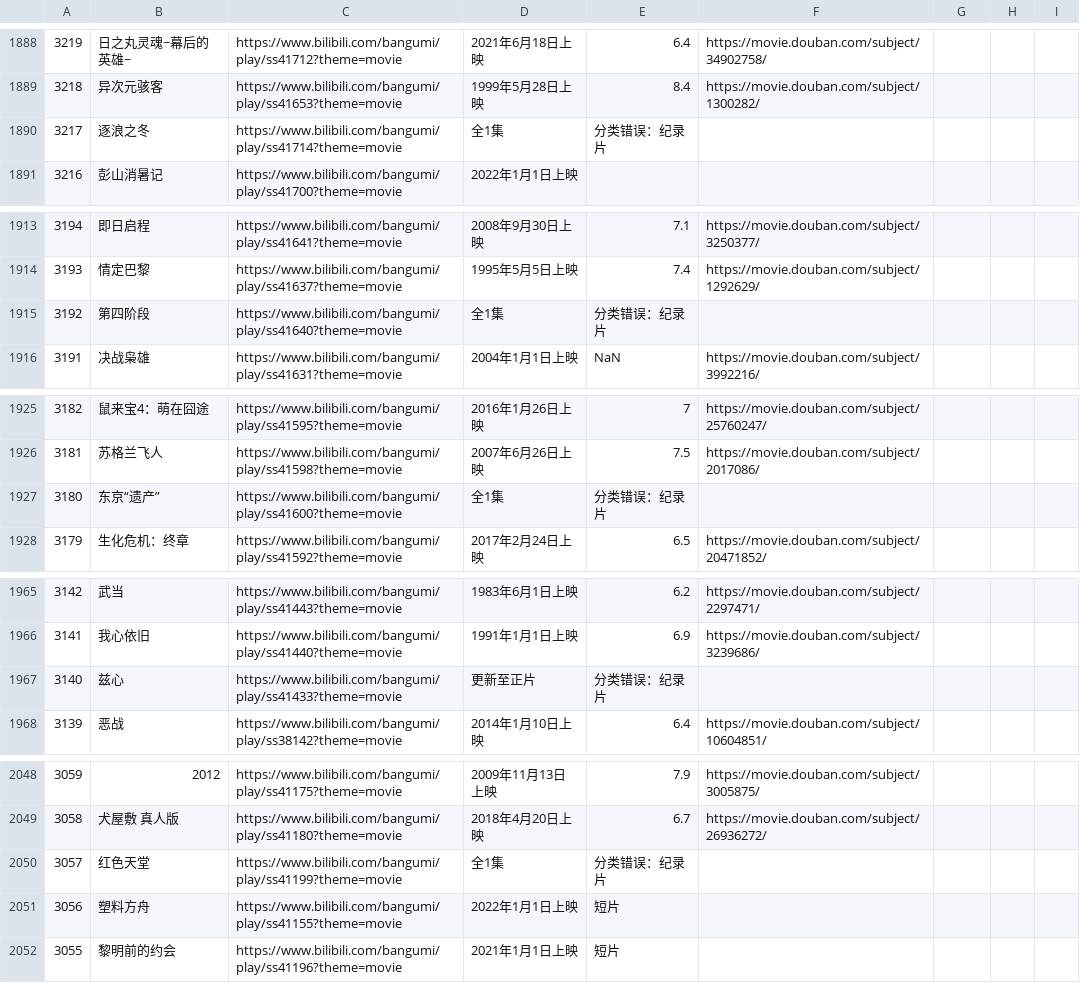
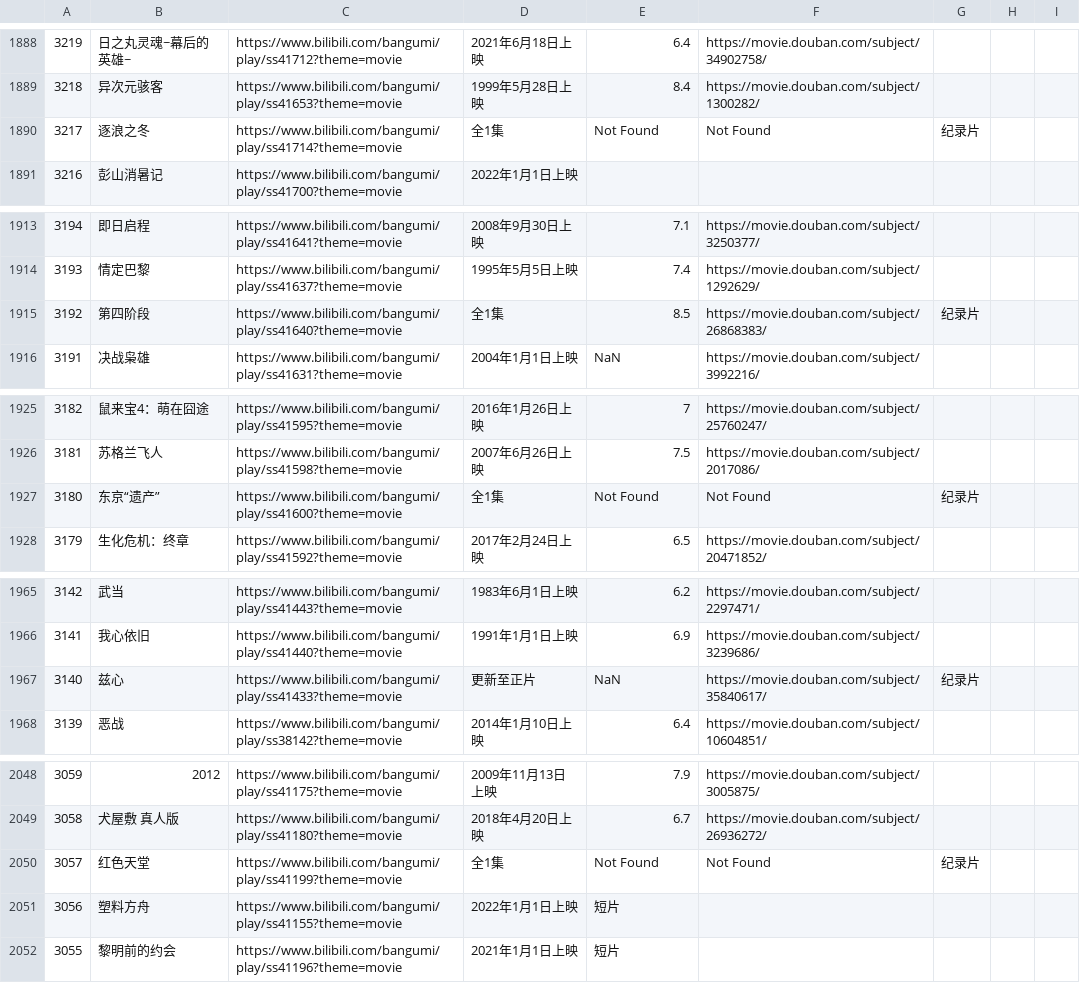
Before and after one commit to RuntimeErrorz/bili-douban-list, a CSV file: rating.csv, drawn as a sheet; only a part is shown, gaps mark what is left out; the diff covers the shown part only.

```diff
--- a/rating.csv
+++ b/rating.csv
@@ -1889,3 +1889,3 @@
 3218,异次元骇客,https://www.bilibili.com/bangumi/play/ss41653?theme=movie,1999年5月28日上映,8.4,https://movie.douban.com/subject/1300282/,,,
-3217,逐浪之冬,https://www.bilibili.com/bangumi/play/ss41714?theme=movie,全1集,分类错误：纪录片,,,,
+3217,逐浪之冬,https://www.bilibili.com/bangumi/play/ss41714?theme=movie,全1集,Not Found,Not Found,纪录片,,
 3216,彭山消暑记,https://www.bilibili.com/bangumi/play/ss41700?theme=movie,2022年1月1日上映,,,,,
@@ -1914,3 +1914,3 @@
 3193,情定巴黎,https://www.bilibili.com/bangumi/play/ss41637?theme=movie,1995年5月5日上映,7.4,https://movie.douban.com/subject/1292629/,,,
-3192,第四阶段,https://www.bilibili.com/bangumi/play/ss41640?theme=movie,全1集,分类错误：纪录片,,,,
+3192,第四阶段,https://www.bilibili.com/bangumi/play/ss41640?theme=movie,全1集,8.5,https://movie.douban.com/subject/26868383/,纪录片,,
 3191,决战枭雄,https://www.bilibili.com/bangumi/play/ss41631?theme=movie,2004年1月1日上映,NaN,https://movie.douban.com/subject/3992216/,,,
@@ -1926,3 +1926,3 @@
 3181,苏格兰飞人,https://www.bilibili.com/bangumi/play/ss41598?theme=movie,2007年6月26日上映,7.5,https://movie.douban.com/subject/2017086/,,,
-3180,东京“遗产”,https://www.bilibili.com/bangumi/play/ss41600?theme=movie,全1集,分类错误：纪录片,,,,
+3180,东京“遗产”,https://www.bilibili.com/bangumi/play/ss41600?theme=movie,全1集,Not Found,Not Found,纪录片,,
 3179,生化危机：终章,https://www.bilibili.com/bangumi/play/ss41592?theme=movie,2017年2月24日上映,6.5,https://movie.douban.com/subject/20471852/,,,
@@ -1966,3 +1966,3 @@
 3141,我心依旧,https://www.bilibili.com/bangumi/play/ss41440?theme=movie,1991年1月1日上映,6.9,https://movie.douban.com/subject/3239686/,,,
-3140,兹心,https://www.bilibili.com/bangumi/play/ss41433?theme=movie,更新至正片,分类错误：纪录片,,,,
+3140,兹心,https://www.bilibili.com/bangumi/play/ss41433?theme=movie,更新至正片,NaN,https://movie.douban.com/subject/35840617/,纪录片,,
 3139,恶战,https://www.bilibili.com/bangumi/play/ss38142?theme=movie,2014年1月10日上映,6.4,https://movie.douban.com/subject/10604851/,,,
@@ -2049,3 +2049,3 @@
 3058,犬屋敷 真人版,https://www.bilibili.com/bangumi/play/ss41180?theme=movie,2018年4月20日上映,6.7,https://movie.douban.com/subject/26936272/,,,
-3057,红色天堂,https://www.bilibili.com/bangumi/play/ss41199?theme=movie,全1集,分类错误：纪录片,,,,
+3057,红色天堂,https://www.bilibili.com/bangumi/play/ss41199?theme=movie,全1集,Not Found,Not Found,纪录片,,
 3056,塑料方舟,https://www.bilibili.com/bangumi/play/ss41155?theme=movie,2022年1月1日上映,短片,,,,
```
Also changed, not shown: 52 edited cells elsewhere in this file.
